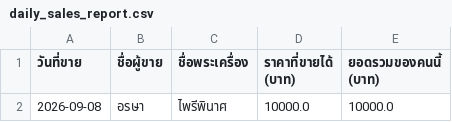
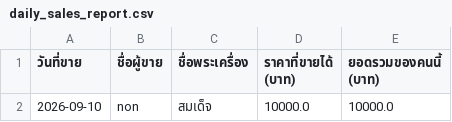
Before and after one commit to Nathaphab/Final-project2, a CSV file: daily_sales_report.csv, drawn as a sheet.

```diff
--- a/daily_sales_report.csv
+++ b/daily_sales_report.csv
@@ -1,2 +1,2 @@
 วันที่ขาย,ชื่อผู้ขาย,ชื่อพระเครื่อง,ราคาที่ขายได้ (บาท),ยอดรวมของคนนี้ (บาท)
-2026-09-08,อรษา,ไพรีพินาศ,10000.0,10000.0
+2026-09-10,non,สมเด็จ,10000.0,10000.0
```
Also changed, not shown: 2 other files.
